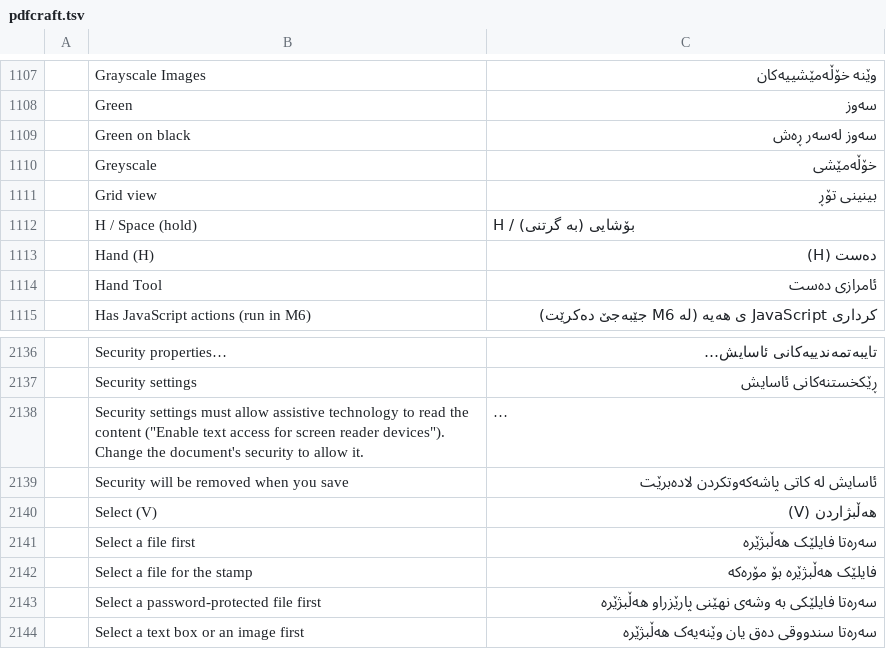
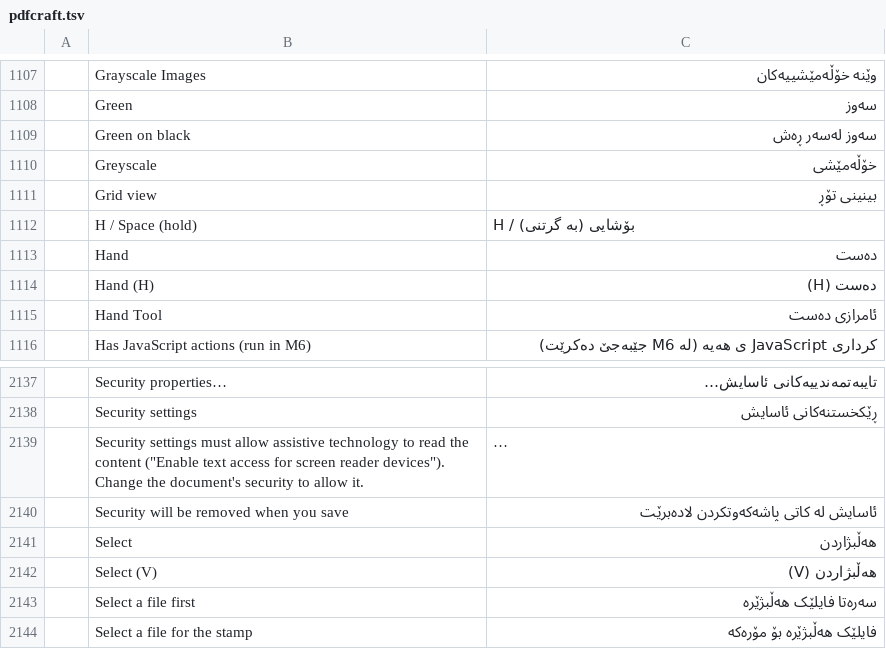
Before and after one commit to BBQ-MAN/craft-i18n, a TSV file: locales/ckb/pdfcraft.tsv, drawn as a sheet; only a part is shown, gaps mark what is left out; the shorter side is filled out with more unchanged rows; long unchanged cells end in …; the diff names each change by its address in the sheet, - before the commit and + after, or states it on an @@ line.

```diff
--- a/locales/ckb/pdfcraft.tsv
+++ b/locales/ckb/pdfcraft.tsv
+row 1113:  | Hand | دەست
+row 2141:  | Select | هەڵبژاردن
```
Also changed, not shown: locales/hi/pdfcraft.tsv, locales/lo/pdfcraft.tsv, 18 other files.
